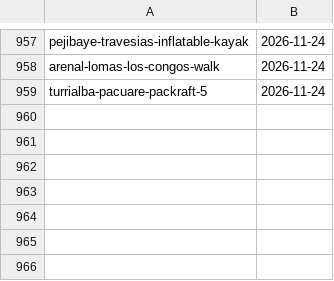
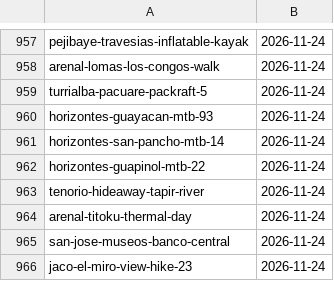
Before and after one commit to Paldd/costa-rica-travel-atlas, a TSV file: data/checks.tsv, drawn as a sheet; only a part is shown, gaps mark what is left out.

```diff
--- a/data/checks.tsv
+++ b/data/checks.tsv
@@ -959 +959,8 @@ arenal-lomas-los-congos-walk	2026-11-24
 turrialba-pacuare-packraft-5	2026-11-24
+horizontes-guayacan-mtb-93	2026-11-24
+horizontes-san-pancho-mtb-14	2026-11-24
+horizontes-guapinol-mtb-22	2026-11-24
+tenorio-hideaway-tapir-river	2026-11-24
+arenal-titoku-thermal-day	2026-11-24
+san-jose-museos-banco-central	2026-11-24
+jaco-el-miro-view-hike-23	2026-11-24
```
Also changed, not shown: data/map-points.tsv, data/profile-browser-checks.tsv, 13 other files.
